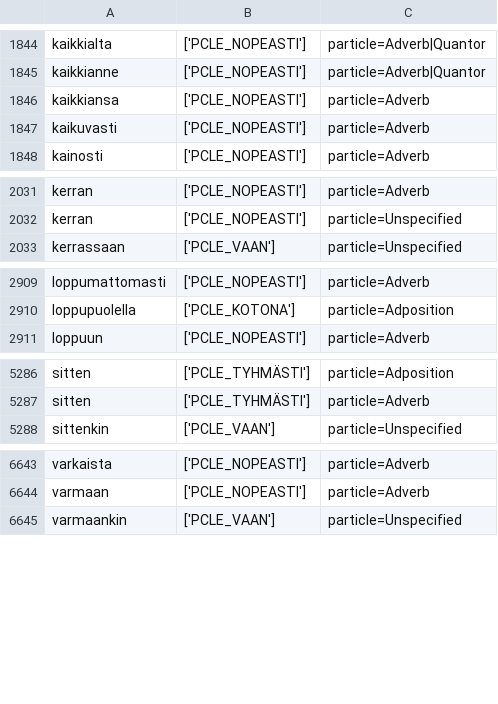
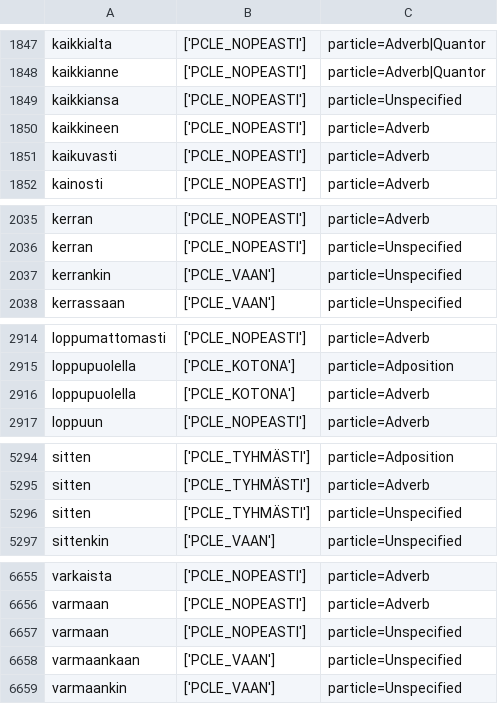
Before and after one commit to flammie/omorfi, a TSV file: src/lexical/attributes/particle-classes.tsv, drawn as a sheet; only a part is shown, gaps mark what is left out; the diff covers the shown part only.

Commit message:
Fix some particle/adverb classifications

```diff
--- a/src/lexical/attributes/particle-classes.tsv
+++ b/src/lexical/attributes/particle-classes.tsv
@@ -1845,3 +1848,4 @@ kaikkialta	['PCLE_NOPEASTI']	particle=Adverb|Quantor
 kaikkianne	['PCLE_NOPEASTI']	particle=Adverb|Quantor
-kaikkiansa	['PCLE_NOPEASTI']	particle=Adverb
+kaikkiansa	['PCLE_NOPEASTI']	particle=Unspecified
+kaikkineen	['PCLE_NOPEASTI']	particle=Adverb
 kaikuvasti	['PCLE_NOPEASTI']	particle=Adverb
@@ -2032,2 +2036,3 @@ kerran	['PCLE_NOPEASTI']	particle=Adverb
 kerran	['PCLE_NOPEASTI']	particle=Unspecified
+kerrankin	['PCLE_VAAN']	particle=Unspecified
 kerrassaan	['PCLE_VAAN']	particle=Unspecified
@@ -2910,2 +2915,3 @@ loppumattomasti	['PCLE_NOPEASTI']	particle=Adverb
 loppupuolella	['PCLE_KOTONA']	particle=Adposition
+loppupuolella	['PCLE_KOTONA']	particle=Adverb
 loppuun	['PCLE_NOPEASTI']	particle=Adverb
@@ -5287,2 +5295,3 @@ sitten	['PCLE_TYHMÄSTI']	particle=Adposition
 sitten	['PCLE_TYHMÄSTI']	particle=Adverb
+sitten	['PCLE_TYHMÄSTI']	particle=Unspecified
 sittenkin	['PCLE_VAAN']	particle=Unspecified
@@ -6644,2 +6656,4 @@ varkaista	['PCLE_NOPEASTI']	particle=Adverb
 varmaan	['PCLE_NOPEASTI']	particle=Adverb
+varmaan	['PCLE_NOPEASTI']	particle=Unspecified
+varmaankaan	['PCLE_VAAN']	particle=Unspecified
 varmaankin	['PCLE_VAAN']	particle=Unspecified
```
Also changed, not shown: 11 added rows and 15 edited cells elsewhere in this file.
